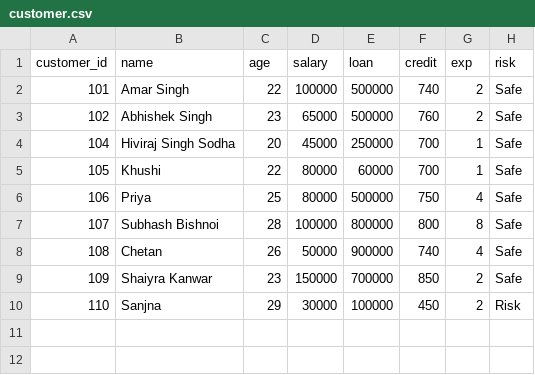
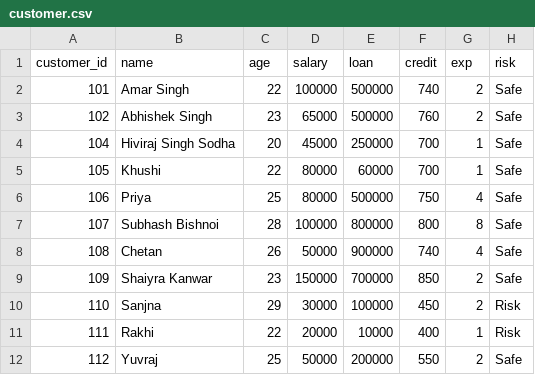
Before and after one commit to amar7773/loan-risk-analysis, a CSV file: customer.csv, drawn as a sheet; the diff names each change by its address in the sheet, - before the commit and + after, or states it on an @@ line.

```diff
--- a/customer.csv
+++ b/customer.csv
+row 11: 111 | Rakhi | 22 | 20000 | 10000 | 400 | 1 | Risk
+row 12: 112 | Yuvraj | 25 | 50000 | 200000 | 550 | 2 | Safe
```
Also changed, not shown: 2 other files.
